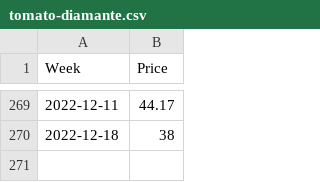
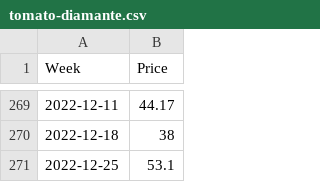
Before and after one commit to ryanlajola/NVAT-Price-Forecasting, a CSV file: CSV/tomato-diamante.csv, drawn as a sheet; only a part is shown, gaps mark what is left out; the diff names each change by its address in the sheet, - before the commit and + after, or states it on an @@ line.

Commit message:
updated 12252022

```diff
--- a/CSV/tomato-diamante.csv
+++ b/CSV/tomato-diamante.csv
+row 271: 2022-12-25 | 53.1
```
